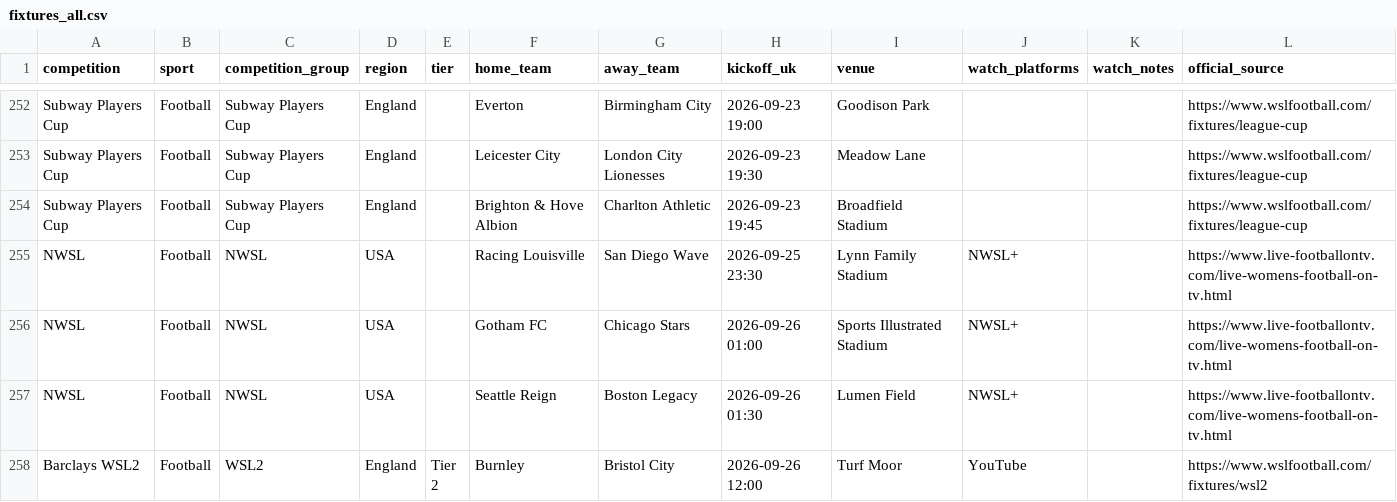
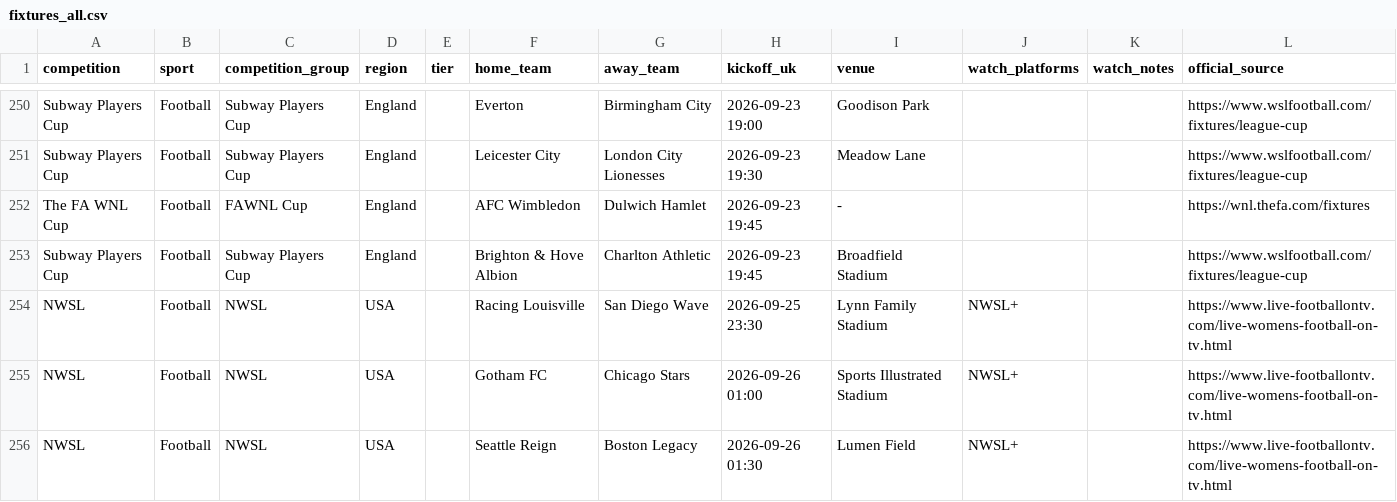
Before and after one commit to claremcewen/football-fixture-app-clean, a CSV file: data/fixtures_all.csv, drawn as a sheet; only a part is shown, gaps mark what is left out; the shorter side is filled out with more unchanged rows; the diff covers the shown part only.

```diff
--- a/data/fixtures_all.csv
+++ b/data/fixtures_all.csv
@@ -253,2 +251,3 @@ Subway Players Cup,Football,Subway Players Cup,England,,Everton,Birmingham City,
 Subway Players Cup,Football,Subway Players Cup,England,,Leicester City,London City Lionesses,2026-09-23 19:30,Meadow Lane,,,https://www.wslfootball.com/fixtures/league-cup
+The FA WNL Cup,Football,FAWNL Cup,England,,AFC Wimbledon,Dulwich Hamlet,2026-09-23 19:45,-,,,https://wnl.thefa.com/fixtures
 Subway Players Cup,Football,Subway Players Cup,England,,Brighton & Hove Albion,Charlton Athletic,2026-09-23 19:45,Broadfield Stadium,,,https://www.wslfootball.com/fixtures/league-cup
```
Also changed, not shown: 3 added rows, 5 removed rows and 24 moved rows elsewhere in this file, 1 other file.
